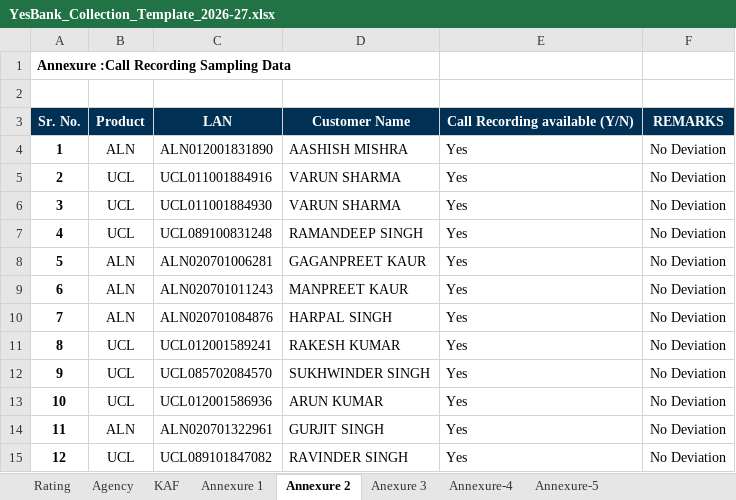
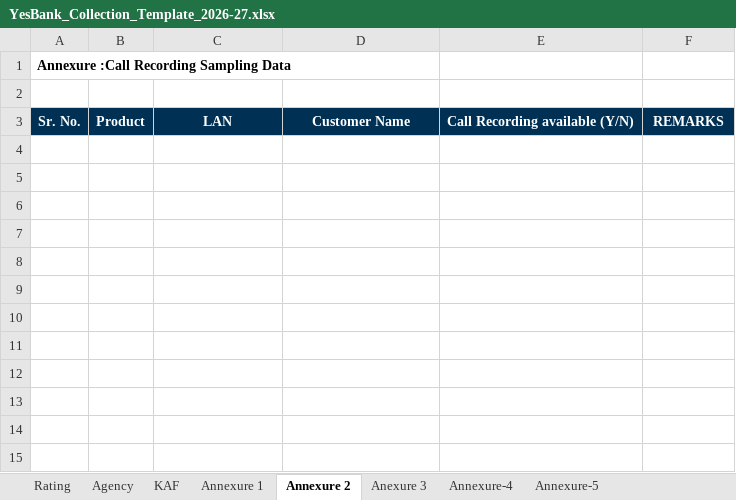
Before and after one commit to Rachit-Goyal238/audit-report-generator, an Excel workbook: templates/YesBank/YesBank_Collection_Template_2026-27.xlsx, sheet Annexure 2, drawn as a sheet; values as stored, in another font and other column widths than the file's, no borders; the diff names each change by its address in the sheet, - before the commit and + after, or states it on an @@ line.

```diff
--- a/templates/YesBank/YesBank_Collection_Template_2026-27.xlsx (sheet Annexure 2)
+++ b/templates/YesBank/YesBank_Collection_Template_2026-27.xlsx (sheet Annexure 2)
-row 4: 1 | ALN | ALN012001831890 | AASHISH MISHRA | Yes | No Deviation
-row 5: 2 | UCL | UCL011001884916 | VARUN SHARMA | Yes | No Deviation
-row 6: 3 | UCL | UCL011001884930 | VARUN SHARMA | Yes | No Deviation
-row 7: 4 | UCL | UCL089100831248 | RAMANDEEP SINGH | Yes | No Deviation
-row 8: 5 | ALN | ALN020701006281 | GAGANPREET KAUR | Yes | No Deviation
-row 9: 6 | ALN | ALN020701011243 | MANPREET KAUR | Yes | No Deviation
-row 10: 7 | ALN | ALN020701084876 | HARPAL SINGH | Yes | No Deviation
-row 11: 8 | UCL | UCL012001589241 | RAKESH KUMAR | Yes | No Deviation
-row 12: 9 | UCL | UCL085702084570 | SUKHWINDER SINGH | Yes | No Deviation
-row 13: 10 | UCL | UCL012001586936 | ARUN KUMAR | Yes | No Deviation
-row 14: 11 | ALN | ALN020701322961 | GURJIT SINGH | Yes | No Deviation
-row 15: 12 | UCL | UCL089101847082 | RAVINDER SINGH | Yes | No Deviation
```
Also changed, not shown: sheet Annexure 1, sheet Rating, sheet Agency, templates/YesBank/YesBank_Repossesion_Template_2026-27.xlsx, templates/YesBank/YesBank_Stockyard_Template_2026-27.xlsx, 1 other file.
